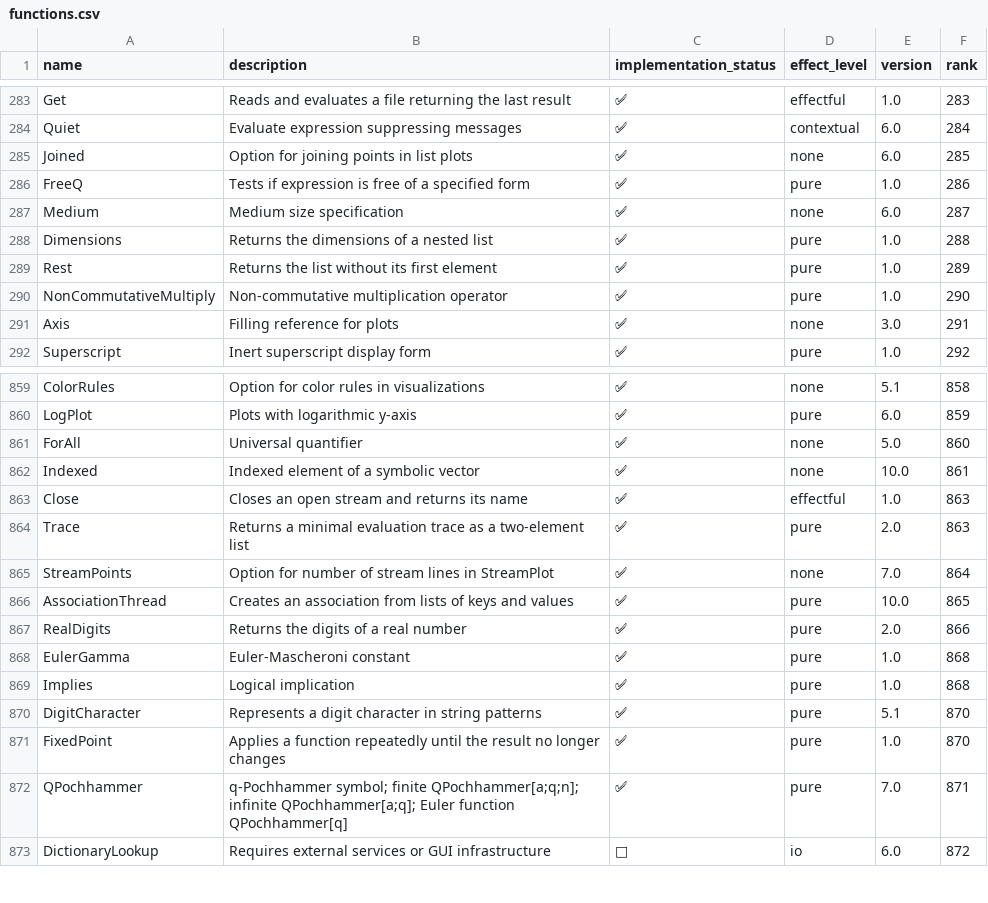
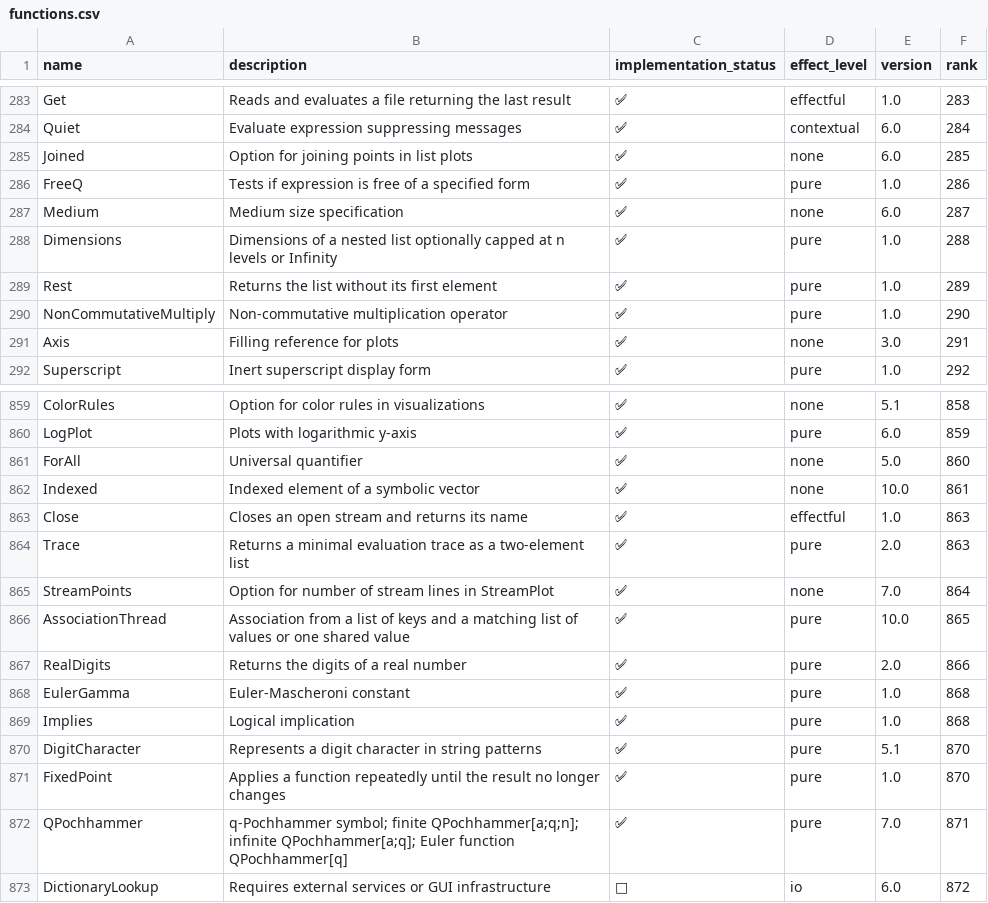
Before and after one commit to ad-si/Woxi, a CSV file: functions.csv, drawn as a sheet; only a part is shown, gaps mark what is left out.

```diff
--- a/functions.csv
+++ b/functions.csv
@@ -287,3 +287,3 @@ FreeQ,Tests if expression is free of a specified form,✅,pure,1.0,286
 Medium,Medium size specification,✅,none,6.0,287
-Dimensions,Returns the dimensions of a nested list,✅,pure,1.0,288
+Dimensions,Dimensions of a nested list optionally capped at n levels or Infinity,✅,pure,1.0,288
 Rest,Returns the list without its first element,✅,pure,1.0,289
@@ -865,3 +865,3 @@ Trace,Returns a minimal evaluation trace as a two-element list,✅,pure,2.0,863
 StreamPoints,Option for number of stream lines in StreamPlot,✅,none,7.0,864
-AssociationThread,Creates an association from lists of keys and values,✅,pure,10.0,865
+AssociationThread,Association from a list of keys and a matching list of values or one shared value,✅,pure,10.0,865
 RealDigits,Returns the digits of a real number,✅,pure,2.0,866
```
Also changed, not shown: 11 other files.
